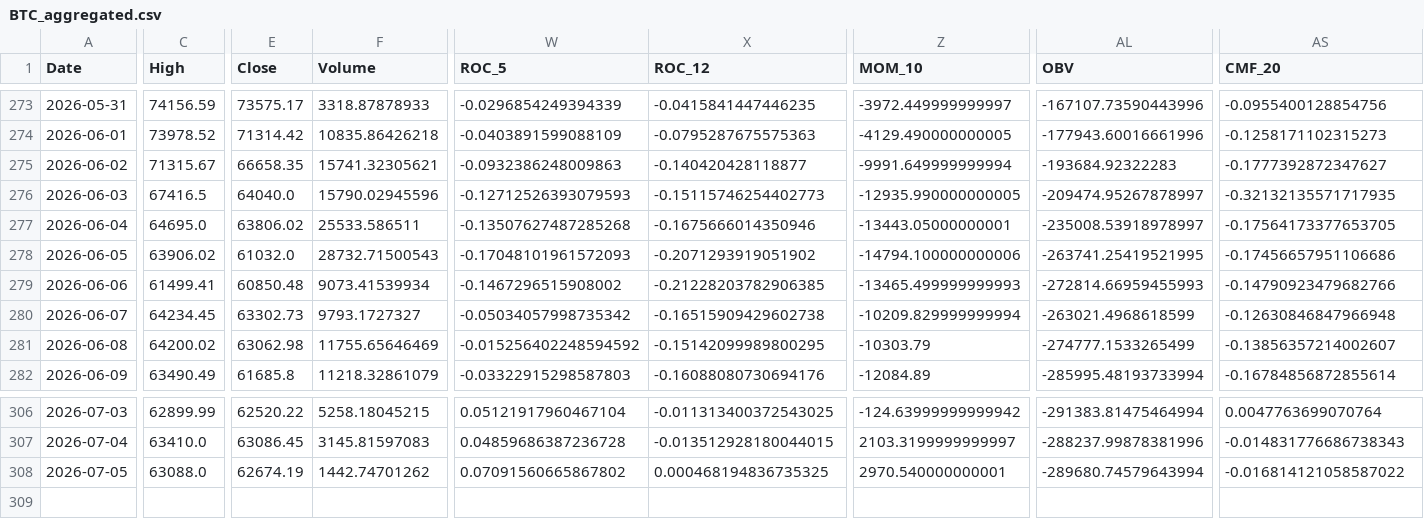
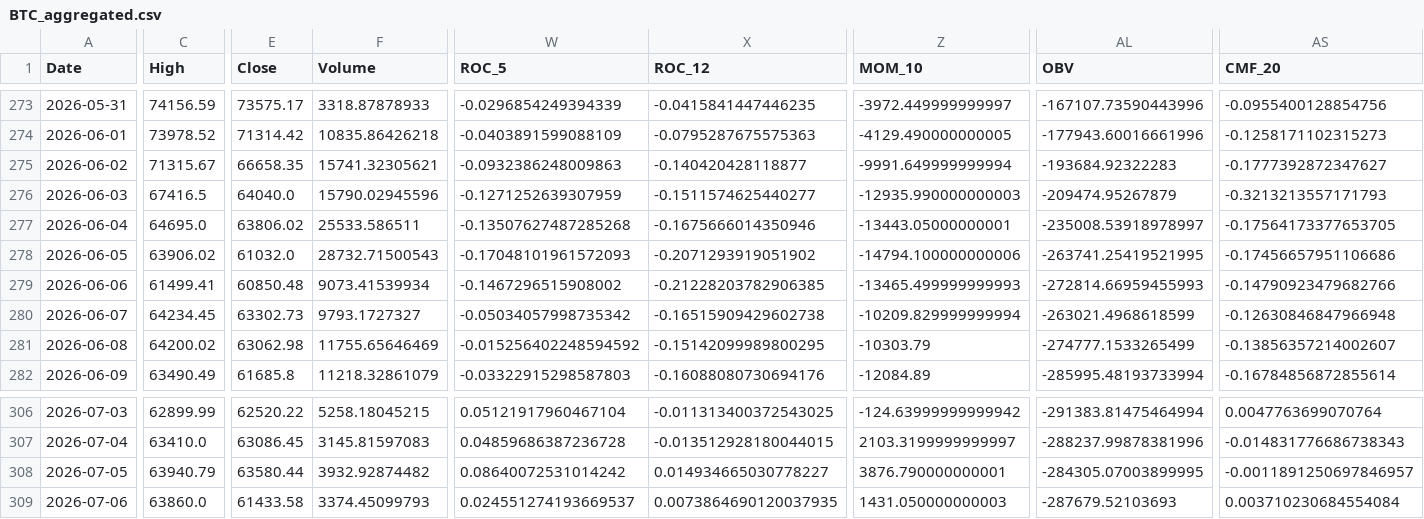
Before and after one commit to JintaoLiuorJoey/coinbase-ohlcv-data, a CSV file: data/BTC_aggregated.csv, drawn as a sheet; only a part is shown, gaps mark what is left out; rows hold the shown columns only; the diff covers the shown part only; the diff names each change by its address in the sheet, - before the commit and + after, or states it on an @@ line.

```diff
--- a/data/BTC_aggregated.csv
+++ b/data/BTC_aggregated.csv
-W276 (ROC_5): -0.12712526393079593
+W276 (ROC_5): -0.1271252639307959
-X276 (ROC_12): -0.15115746254402773
+X276 (ROC_12): -0.1511574625440277
-Z276 (MOM_10): -12935.990000000005
+Z276 (MOM_10): -12935.990000000003
-AL276 (OBV): -209474.95267878997
+AL276 (OBV): -209474.95267879
-AS276 (CMF_20): -0.32132135571717935
+AS276 (CMF_20): -0.3213213557171793
-C308 (High): 63088.0
+C308 (High): 63940.79
-E308 (Close): 62674.19
+E308 (Close): 63580.44
-F308 (Volume): 1442.74701262
+F308 (Volume): 3932.92874482
-W308 (ROC_5): 0.07091560665867802
+W308 (ROC_5): 0.08640072531014242
-X308 (ROC_12): 0.000468194836735325
+X308 (ROC_12): 0.014934665030778227
-Z308 (MOM_10): 2970.540000000001
+Z308 (MOM_10): 3876.790000000001
-AL308 (OBV): -289680.74579643994
+AL308 (OBV): -284305.07003899995
-AS308 (CMF_20): -0.016814121058587022
+AS308 (CMF_20): -0.0011891250697846957
+row 309: 2026-07-06 | 63860.0 | 61433.58 | 3374.45099793 | 0.024551274193669537 | 0.0073864690120037935 | 1431.050000000003 | -287679.52103693 | 0.003710230684554084
```
Also changed, not shown: 31 edited cells elsewhere in this file, data/ETH_aggregated.csv, data/XRP_aggregated.csv.
